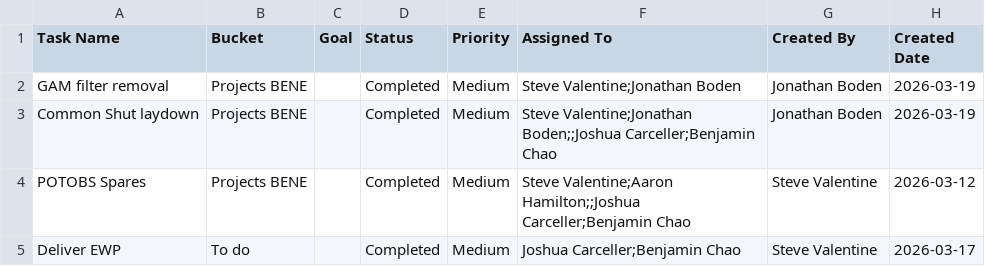
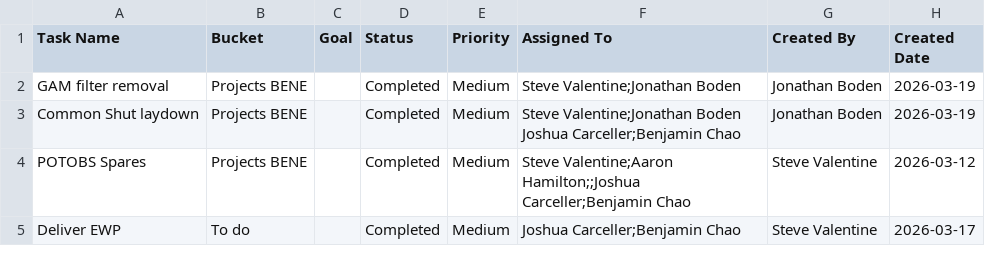
Before and after one commit to stevenvalentine/TeamPlanner, a CSV file: data/tasks.csv, drawn as a sheet; only a part is shown; the diff names each change by its address in the sheet, - before the commit and + after, or states it on an @@ line.

Commit message:
Update tasks.csv

```diff
--- a/data/tasks.csv
+++ b/data/tasks.csv
-F3 (Assigned To): Steve Valentine;Jonathan Boden;;Joshua Carceller;Benjamin Chao
+F3 (Assigned To): Steve Valentine;Jonathan Boden Joshua Carceller;Benjamin Chao
```
